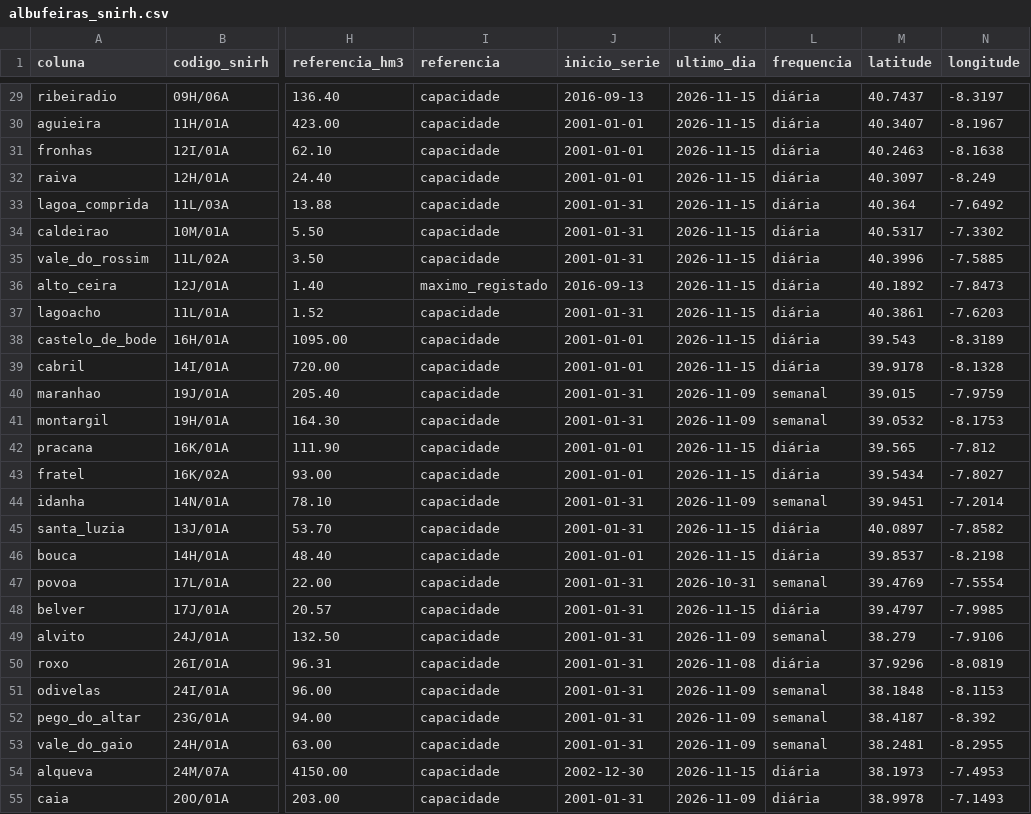
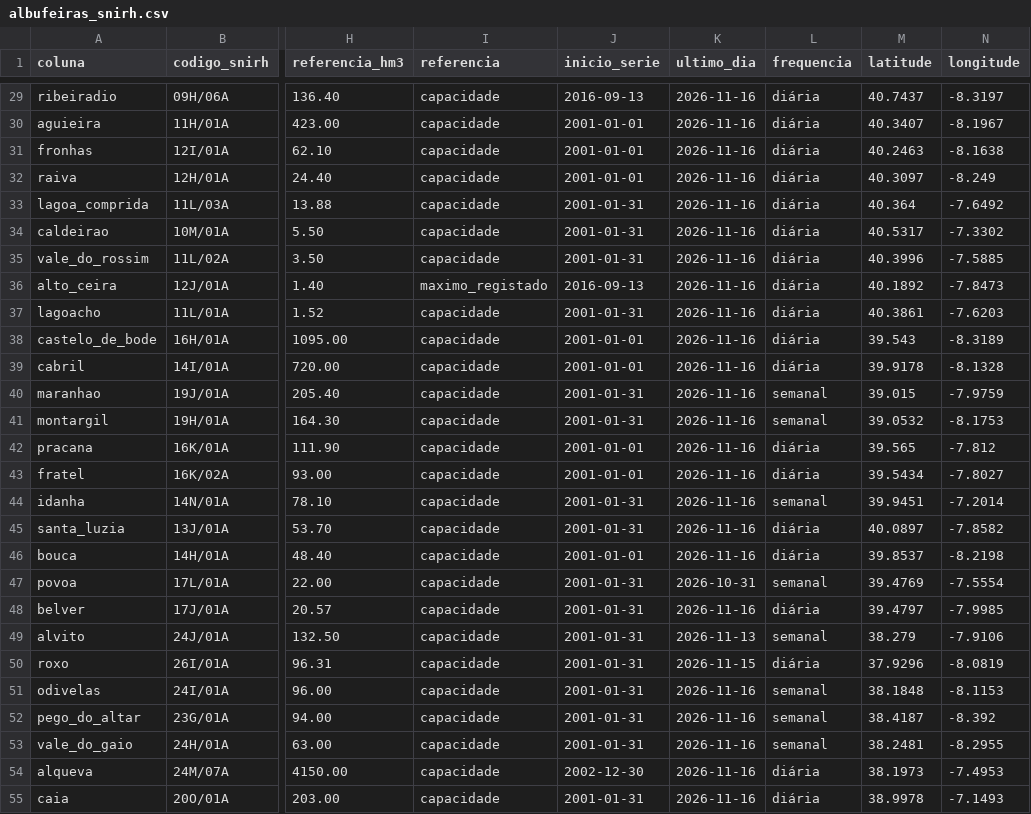
Before and after one commit to tiagofelicia/dados-energia, a CSV file: data/producao/albufeiras_snirh.csv, drawn as a sheet; only a part is shown, gaps mark what is left out; the diff covers the shown part only; the diff names each change by its address in the sheet, - before the commit and + after, or states it on an @@ line.

```diff
--- a/data/producao/albufeiras_snirh.csv
+++ b/data/producao/albufeiras_snirh.csv
-K29:K39 (ultimo_dia): 2026-11-15
+K29:K39 (ultimo_dia): 2026-11-16
-K40:K41 (ultimo_dia): 2026-11-09
+K40:K41 (ultimo_dia): 2026-11-16
-K42:K43 (ultimo_dia): 2026-11-15
+K42:K43 (ultimo_dia): 2026-11-16
-K44 (ultimo_dia): 2026-11-09
+K44 (ultimo_dia): 2026-11-16
-K45:K46 (ultimo_dia): 2026-11-15
+K45:K46 (ultimo_dia): 2026-11-16
-K48 (ultimo_dia): 2026-11-15
+K48 (ultimo_dia): 2026-11-16
-K49 (ultimo_dia): 2026-11-09
+K49 (ultimo_dia): 2026-11-13
-K50 (ultimo_dia): 2026-11-08
+K50 (ultimo_dia): 2026-11-15
-K51:K53 (ultimo_dia): 2026-11-09
+K51:K53 (ultimo_dia): 2026-11-16
-K54 (ultimo_dia): 2026-11-15
+K54 (ultimo_dia): 2026-11-16
-K55 (ultimo_dia): 2026-11-09
+K55 (ultimo_dia): 2026-11-16
```
Also changed, not shown: 31 edited cells elsewhere in this file, 1 other file.
